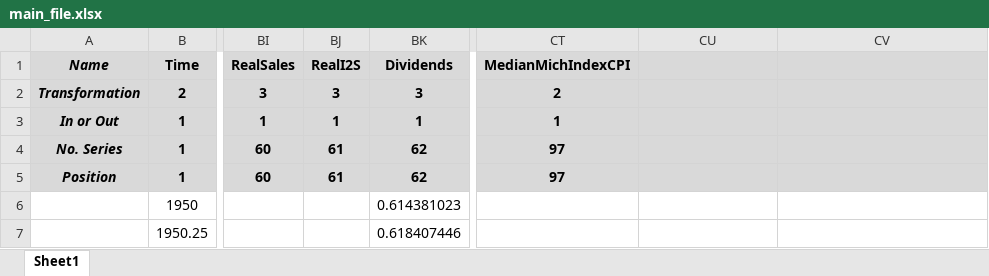
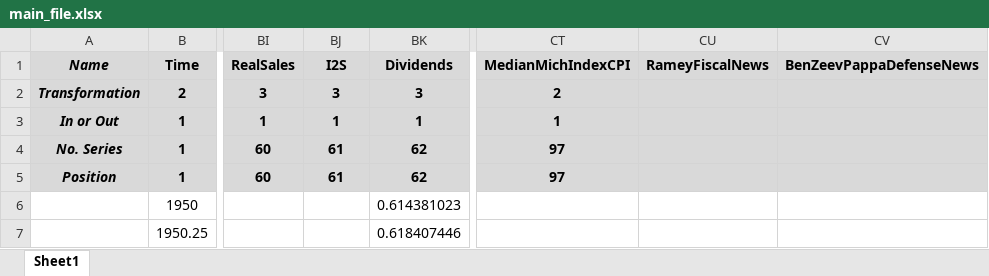
Before and after one commit to marcobrianti1989/Noise_Over_Cycles, an Excel workbook: Data/main_file.xlsx, sheet Sheet1, drawn as a sheet; only a part is shown, gaps mark what is left out; values as stored, in another font and other column widths than the file's, no borders; the diff names each change by its address in the sheet, - before the commit and + after, or states it on an @@ line.

```diff
--- a/Data/main_file.xlsx (sheet Sheet1)
+++ b/Data/main_file.xlsx (sheet Sheet1)
-BJ1: RealI2S
+BJ1: I2S
-CU1: (empty)
+CU1: RameyFiscalNews
-CV1: (empty)
+CV1: BenZeevPappaDefenseNews
```
Also changed, not shown: 10 other files.
